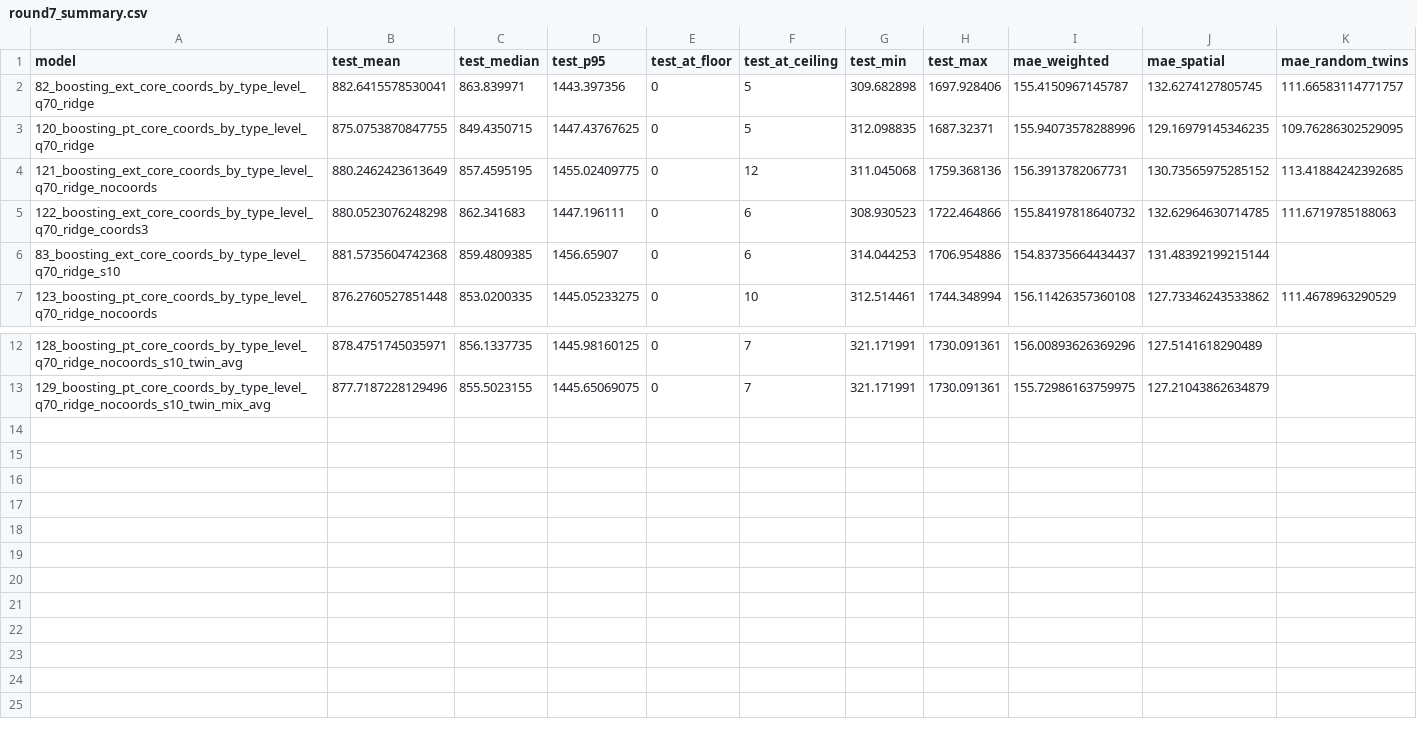
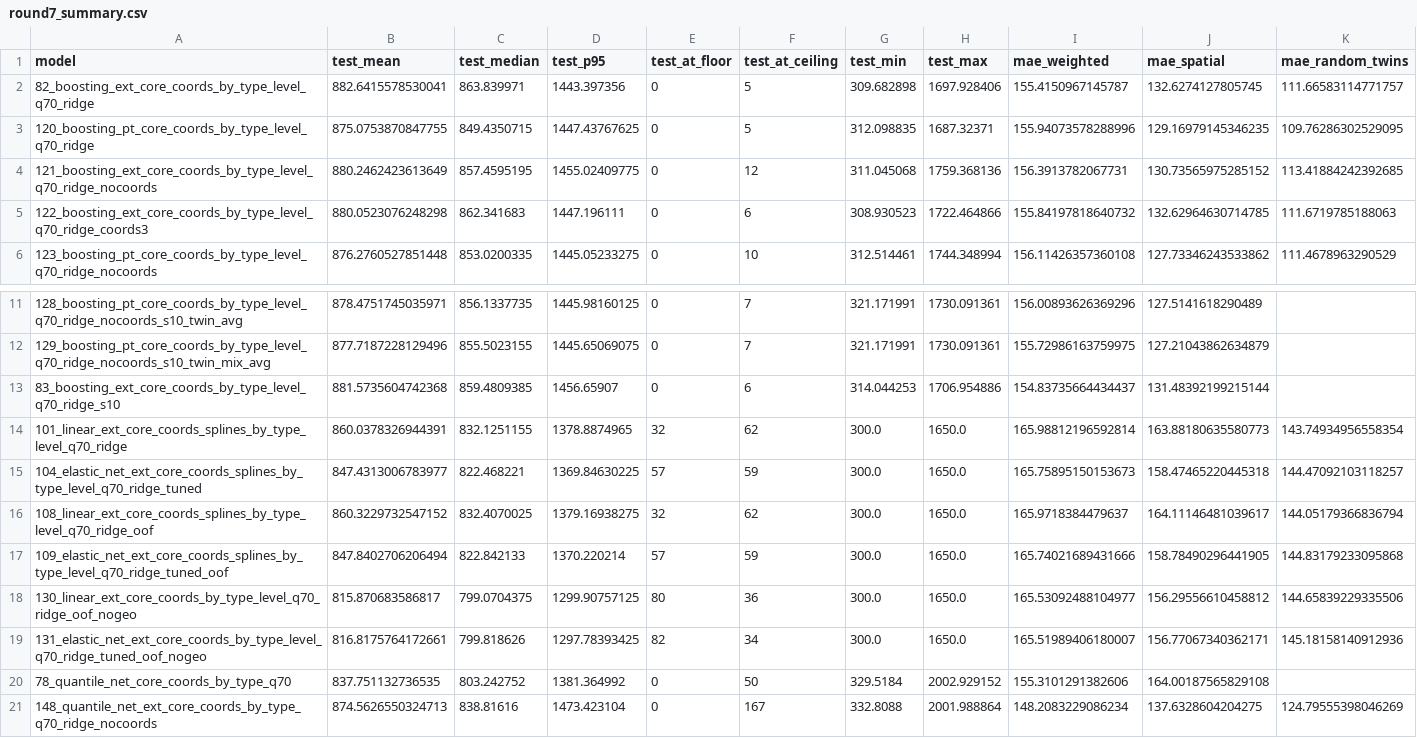
Before and after one commit to Stebandido77/Problem-set3, a CSV file: views/round7_summary.csv, drawn as a sheet; only a part is shown, gaps mark what is left out.

```diff
--- a/views/round7_summary.csv
+++ b/views/round7_summary.csv
@@ -5,3 +5,2 @@ model,test_mean,test_median,test_p95,test_at_floor,test_at_ceiling,test_min,test
 122_boosting_ext_core_coords_by_type_level_q70_ridge_coords3,880.0523076248298,862.341683,1447.196111,0,6,308.930523,1722.464866,155.84197818640732,132.62964630714785,111.6719785188063
-83_boosting_ext_core_coords_by_type_level_q70_ridge_s10,881.5735604742368,859.4809385,1456.65907,0,6,314.044253,1706.954886,154.83735664434437,131.48392199215144,
 123_boosting_pt_core_coords_by_type_level_q70_ridge_nocoords,876.2760527851448,853.0200335,1445.05233275,0,10,312.514461,1744.348994,156.11426357360108,127.73346243533862,111.4678963290529
@@ -13 +12,10 @@ model,test_mean,test_median,test_p95,test_at_floor,test_at_ceiling,test_min,test
 129_boosting_pt_core_coords_by_type_level_q70_ridge_nocoords_s10_twin_mix_avg,877.7187228129496,855.5023155,1445.65069075,0,7,321.171991,1730.091361,155.72986163759975,127.21043862634879,
+83_boosting_ext_core_coords_by_type_level_q70_ridge_s10,881.5735604742368,859.4809385,1456.65907,0,6,314.044253,1706.954886,154.83735664434437,131.48392199215144,
+101_linear_ext_core_coords_splines_by_type_level_q70_ridge,860.0378326944391,832.1251155,1378.8874965,32,62,300.0,1650.0,165.98812196592814,163.88180635580773,143.74934956558354
+104_elastic_net_ext_core_coords_splines_by_type_level_q70_ridge_tuned,847.4313006783977,822.468221,1369.84630225,57,59,300.0,1650.0,165.75895150153673,158.47465220445318,144.47092103118257
+108_linear_ext_core_coords_splines_by_type_level_q70_ridge_oof,860.3229732547152,832.4070025,1379.16938275,32,62,300.0,1650.0,165.9718384479637,164.11146481039617,144.05179366836794
+109_elastic_net_ext_core_coords_splines_by_type_level_q70_ridge_tuned_oof,847.8402706206494,822.842133,1370.220214,57,59,300.0,1650.0,165.74021689431666,158.78490296441905,144.83179233095868
+130_linear_ext_core_coords_by_type_level_q70_ridge_oof_nogeo,815.870683586817,799.0704375,1299.90757125,80,36,300.0,1650.0,165.53092488104977,156.29556610458812,144.65839229335506
+131_elastic_net_ext_core_coords_by_type_level_q70_ridge_tuned_oof_nogeo,816.8175764172661,799.818626,1297.78393425,82,34,300.0,1650.0,165.51989406180007,156.77067340362171,145.18158140912936
+78_quantile_net_core_coords_by_type_q70,837.751132736535,803.242752,1381.364992,0,50,329.5184,2002.929152,155.3101291382606,164.00187565829108,
+148_quantile_net_ext_core_coords_by_type_q70_ridge_nocoords,874.5626550324713,838.81616,1473.423104,0,167,332.8088,2001.988864,148.2083229086234,137.6328604204275,124.79555398046269
```
Also changed, not shown: views/cv_results.csv, 5 other files.
